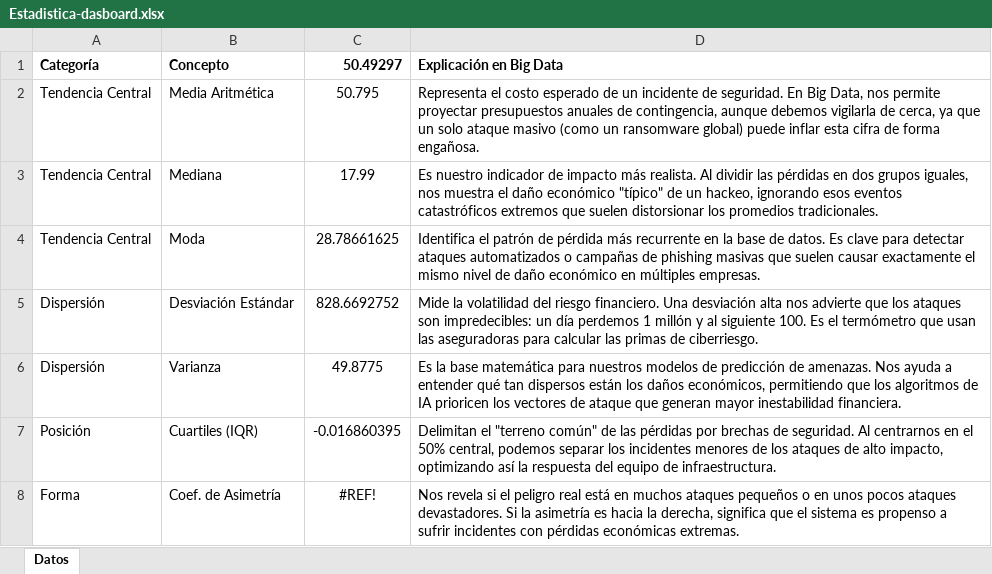
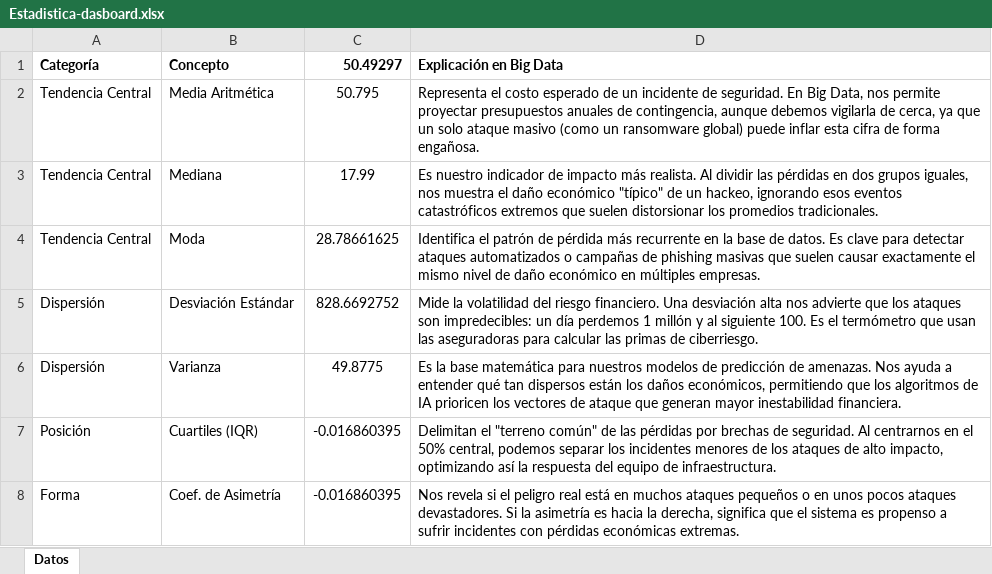
Before and after one commit to J0rg3-borr/Dashboard, an Excel workbook: Estadistica-dasboard.xlsx, sheet Datos, drawn as a sheet; values as stored, in another font and other column widths than the file's, no borders; the diff names each change by its address in the sheet, - before the commit and + after, or states it on an @@ line.

```diff
--- a/Estadistica-dasboard.xlsx (sheet Datos)
+++ b/Estadistica-dasboard.xlsx (sheet Datos)
-C8 (50.49297): #REF!
+C8 (50.49297): -0.016860395
```
Also changed, not shown: 1 other file.
